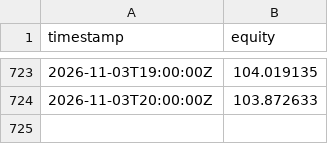
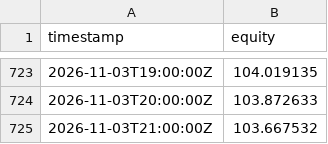
Before and after one commit to modi-cjh/crypto-panel, a CSV file: combined/equity.csv, drawn as a sheet; only a part is shown, gaps mark what is left out; the diff names each change by its address in the sheet, - before the commit and + after, or states it on an @@ line.

```diff
--- a/combined/equity.csv
+++ b/combined/equity.csv
+row 725: 2026-11-03T21:00:00Z | 103.667532
```
Also changed, not shown: 6 other files.
